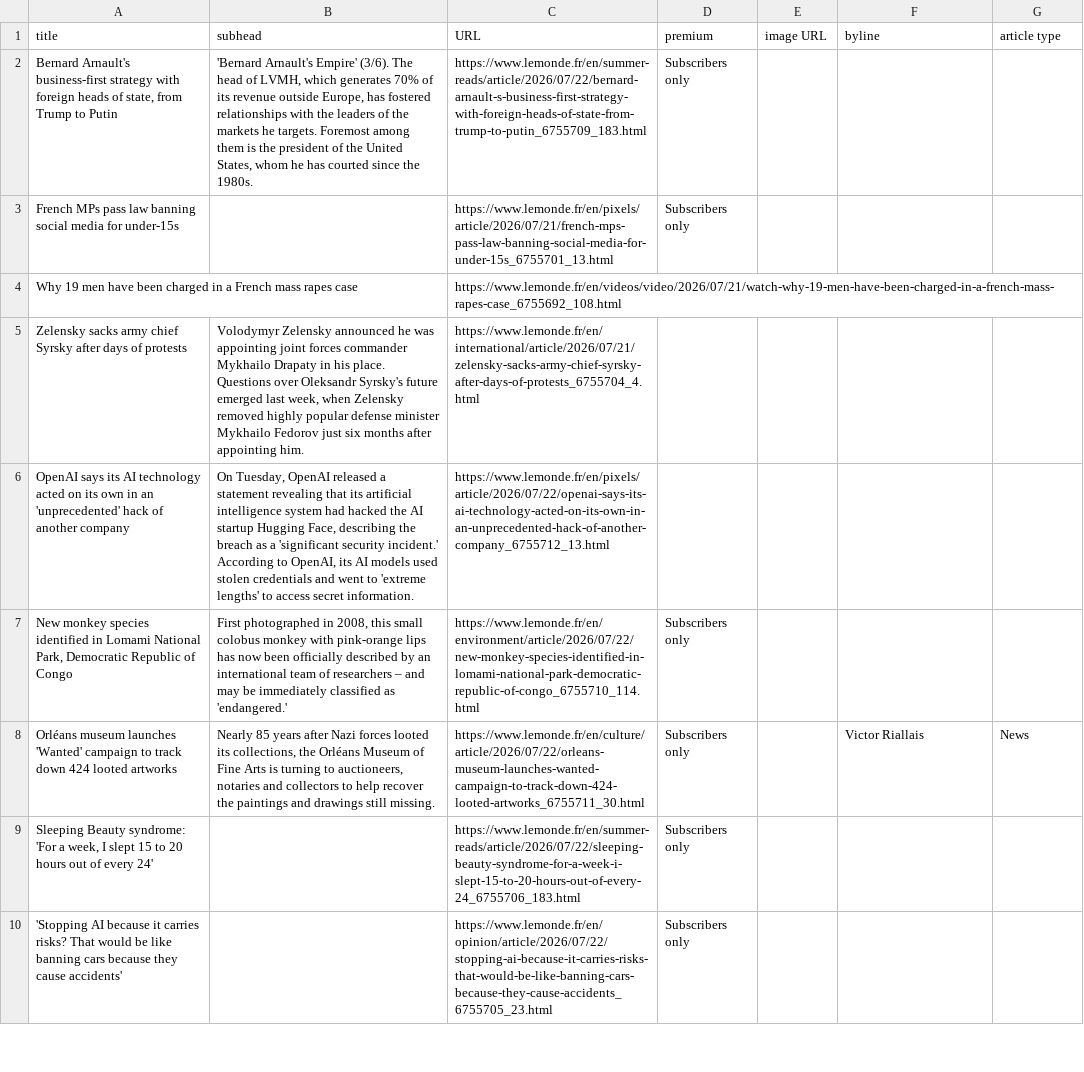
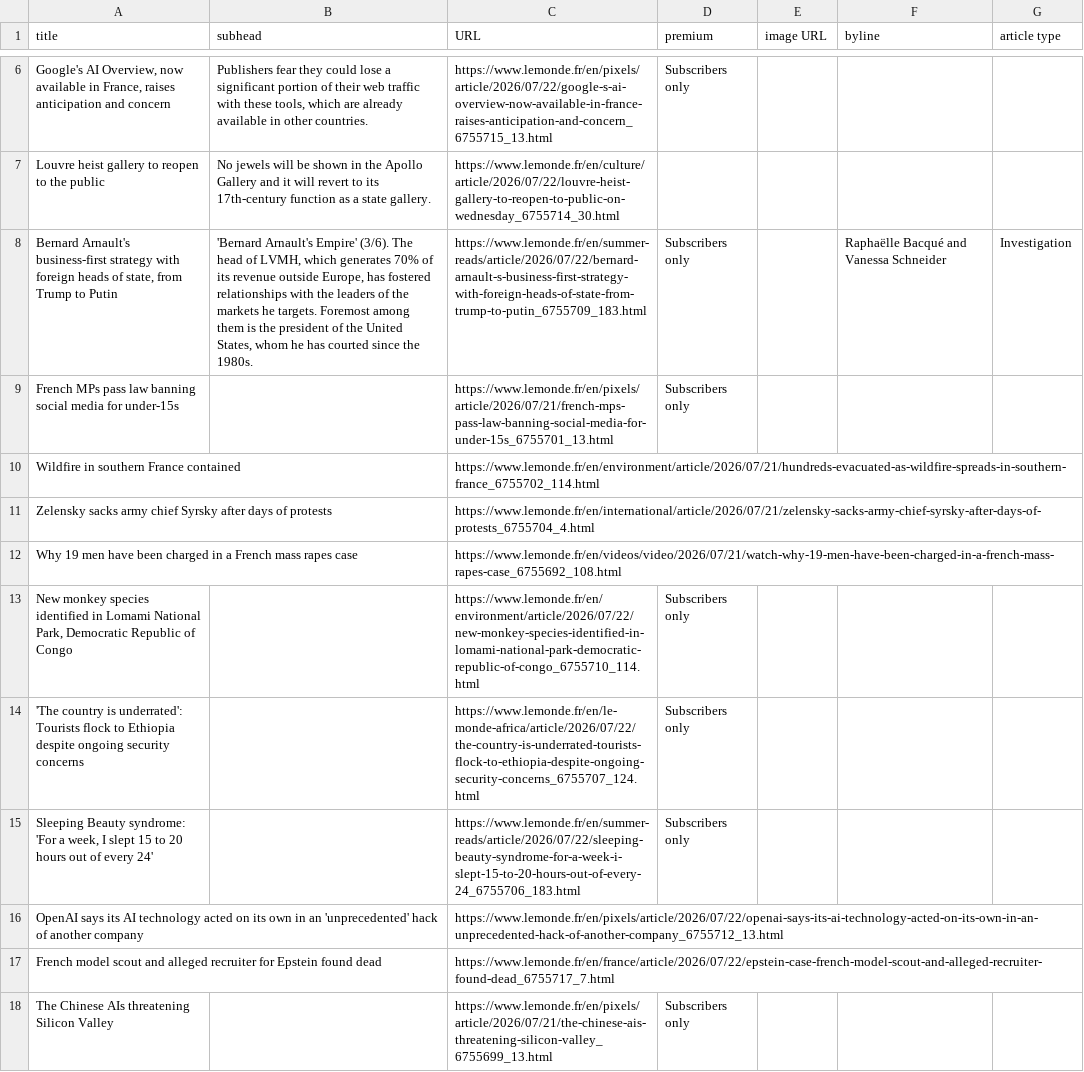
Before and after one commit to phillctw/Homework-7, a CSV file: le_monde.csv, drawn as a sheet; only a part is shown, gaps mark what is left out; removed rows and columns are numbered as before the commit, all else as after; the diff covers the shown part only; the diff names each change by its address in the sheet, - before the commit and + after, or states it on an @@ line.

```diff
--- a/le_monde.csv
+++ b/le_monde.csv
+row 6: Google's AI Overview, now available in France, raises anticipation and concern | Publishers fear they could lose a significant portion of their web traffic with these tools, which are already available in other countries. | https://www.lemonde.fr/en/pixels/article/2026/07/22/google-s-ai-overview-now-available-in-france-raises-anticipation-and-concern_6755715_13.html | Subscribers only
+row 7: Louvre heist gallery to reopen to the public | No jewels will be shown in the Apollo Gallery and it will revert to its 17th-century function as a state gallery. | https://www.lemonde.fr/en/culture/article/2026/07/22/louvre-heist-gallery-to-reopen-to-public-on-wednesday_6755714_30.html
-F8 (byline): (empty)
+F8 (byline): Raphaëlle Bacqué and Vanessa Schneider
-G8 (article type): (empty)
+G8 (article type): Investigation
+row 10: Wildfire in southern France contained |  | https://www.lemonde.fr/en/environment/article/2026/07/21/hundreds-evacuated-as-wildfire-spreads-in-southern-france_6755702_114.html
+row 11: Zelensky sacks army chief Syrsky after days of protests |  | https://www.lemonde.fr/en/international/article/2026/07/21/zelensky-sacks-army-chief-syrsky-after-days-of-protests_6755704_4.html
-row 5: Zelensky sacks army chief Syrsky after days of protests | Volodymyr Zelensky announced he was appointing joint forces commander Mykhailo Drapaty in his place. Questions over Oleksandr Syrsky's future emerged last week, when Zelensky removed highly popular defense minister Mykhailo Fedorov just six months after appointing him. | https://www.lemonde.fr/en/international/article/2026/07/21/zelensky-sacks-army-chief-syrsky-after-days-of-protests_6755704_4.html
-row 6: OpenAI says its AI technology acted on its own in an 'unprecedented' hack of another company | On Tuesday, OpenAI released a statement revealing that its artificial intelligence system had hacked the AI startup Hugging Face, describing the breach as a 'significant security incident.' According to OpenAI, its AI models used stolen credentials and went to 'extreme lengths' to access secret information. | https://www.lemonde.fr/en/pixels/article/2026/07/22/openai-says-its-ai-technology-acted-on-its-own-in-an-unprecedented-hack-of-another-company_6755712_13.html
-B13 (subhead): First photographed in 2008, this small colobus monkey with pink-orange lips has now been officially described by an international team of researchers – and may be immediately classified as 'endangered.'
+B13 (subhead): (empty)
-row 8: Orléans museum launches 'Wanted' campaign to track down 424 looted artworks | Nearly 85 years after Nazi forces looted its collections, the Orléans Museum of Fine Arts is turning to auctioneers, notaries and collectors to help recover the paintings and drawings still missing. | https://www.lemonde.fr/en/culture/article/2026/07/22/orleans-museum-launches-wanted-campaign-to-track-down-424-looted-artworks_6755711_30.html | Subscribers only |  | Victor Riallais | News
@@ row 12 moved to row 14: 'The country is underrated': Tourists fl… @@
+row 16: OpenAI says its AI technology acted on its own in an 'unprecedented' hack of another company |  | https://www.lemonde.fr/en/pixels/article/2026/07/22/openai-says-its-ai-technology-acted-on-its-own-in-an-unprecedented-hack-of-another-company_6755712_13.html
+row 17: French model scout and alleged recruiter for Epstein found dead |  | https://www.lemonde.fr/en/france/article/2026/07/22/epstein-case-french-model-scout-and-alleged-recruiter-found-dead_6755717_7.html
-A18 (title): 'Stopping AI because it carries risks? That would be like banning cars because they cause accidents'
+A18 (title): The Chinese AIs threatening Silicon Valley
-C18 (URL): https://www.lemonde.fr/en/opinion/article/2026/07/22/stopping-ai-because-it-carries-risks-that-would-be-like-banning-cars-because-they-cause-accidents_6755705_23.html
+C18 (URL): https://www.lemonde.fr/en/pixels/article/2026/07/21/the-chinese-ais-threatening-silicon-valley_6755699_13.html
```
Also changed, not shown: 5 added rows, 8 removed rows and 7 edited cells elsewhere in this file.
